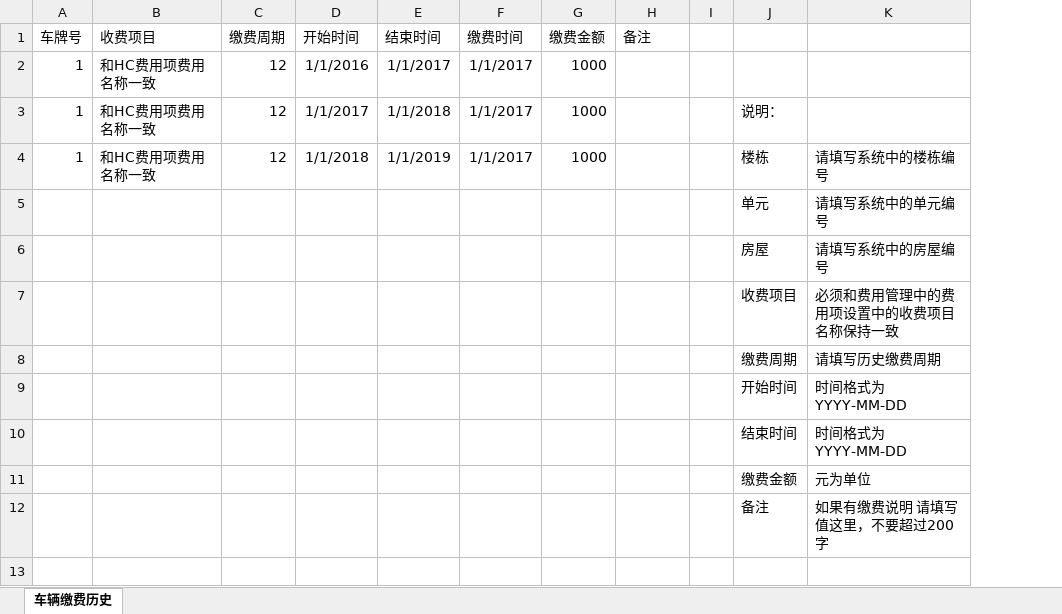
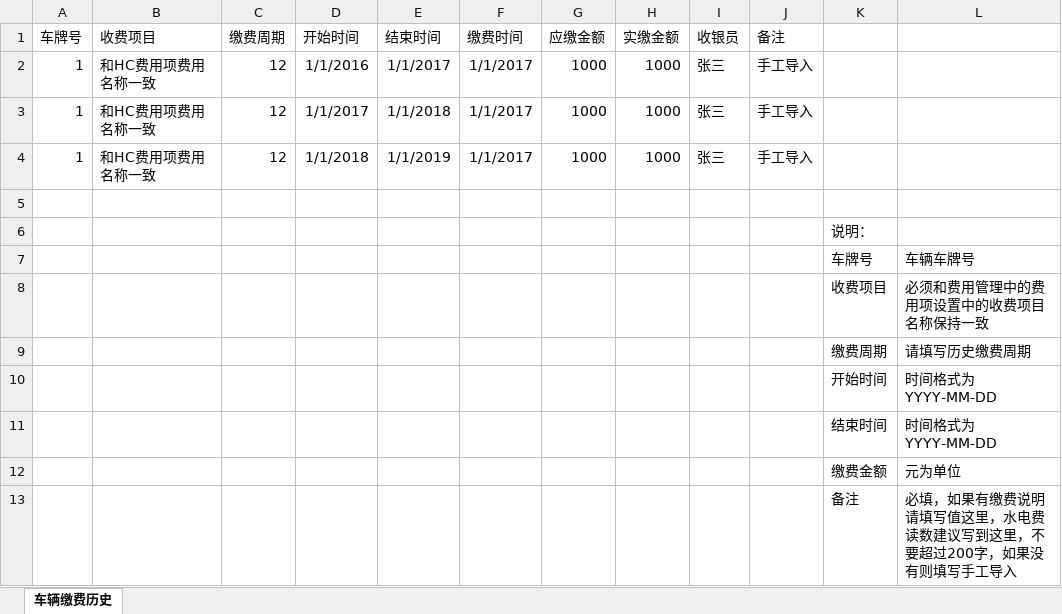
Before and after one commit to java110/MicroCommunityWeb, an Excel workbook: public/import/importCarFeeDetail.xlsx, sheet 车辆缴费历史, drawn as a sheet; values as stored, in another font and other column widths than the file's, no borders; removed rows and columns are numbered as before the commit, all else as after; the diff names each change by its address in the sheet, - before the commit and + after, or states it on an @@ line.

```diff
--- a/public/import/importCarFeeDetail.xlsx (sheet 车辆缴费历史)
+++ b/public/import/importCarFeeDetail.xlsx (sheet 车辆缴费历史)
+column H (实缴金额), rows 2-4: all 1000
+column I (收银员), rows 2-4: all 张三
-column I, empty
-G1: 缴费金额
+G1: 应缴金额
-J2:J4 (备注): (empty)
+J2:J4 (备注): 手工导入
-K3: 说明：
+K3: (empty)
-K4: 楼栋
+K4: (empty)
-L4: 请填写系统中的楼栋编号
+L4: (empty)
-row 5:  |  |  |  |  |  |  |  |  | 单元 | 请填写系统中的单元编号
+row 5: (empty)
-row 6:  |  |  |  |  |  |  |  |  | 房屋 | 请填写系统中的房屋编号
+row 6:  |  |  |  |  |  |  |  |  |  | 说明：
+row 7:  |  |  |  |  |  |  |  |  |  | 车牌号 | 车辆车牌号
-L13: 如果有缴费说明 请填写值这里，不要超过200字
+L13: 必填，如果有缴费说明 请填写值这里，水电费读数建议写到这里，不要超过200字，如果没有则填写手工导入
```
Also changed, not shown: public/import/importFeeDetail.xlsx.
